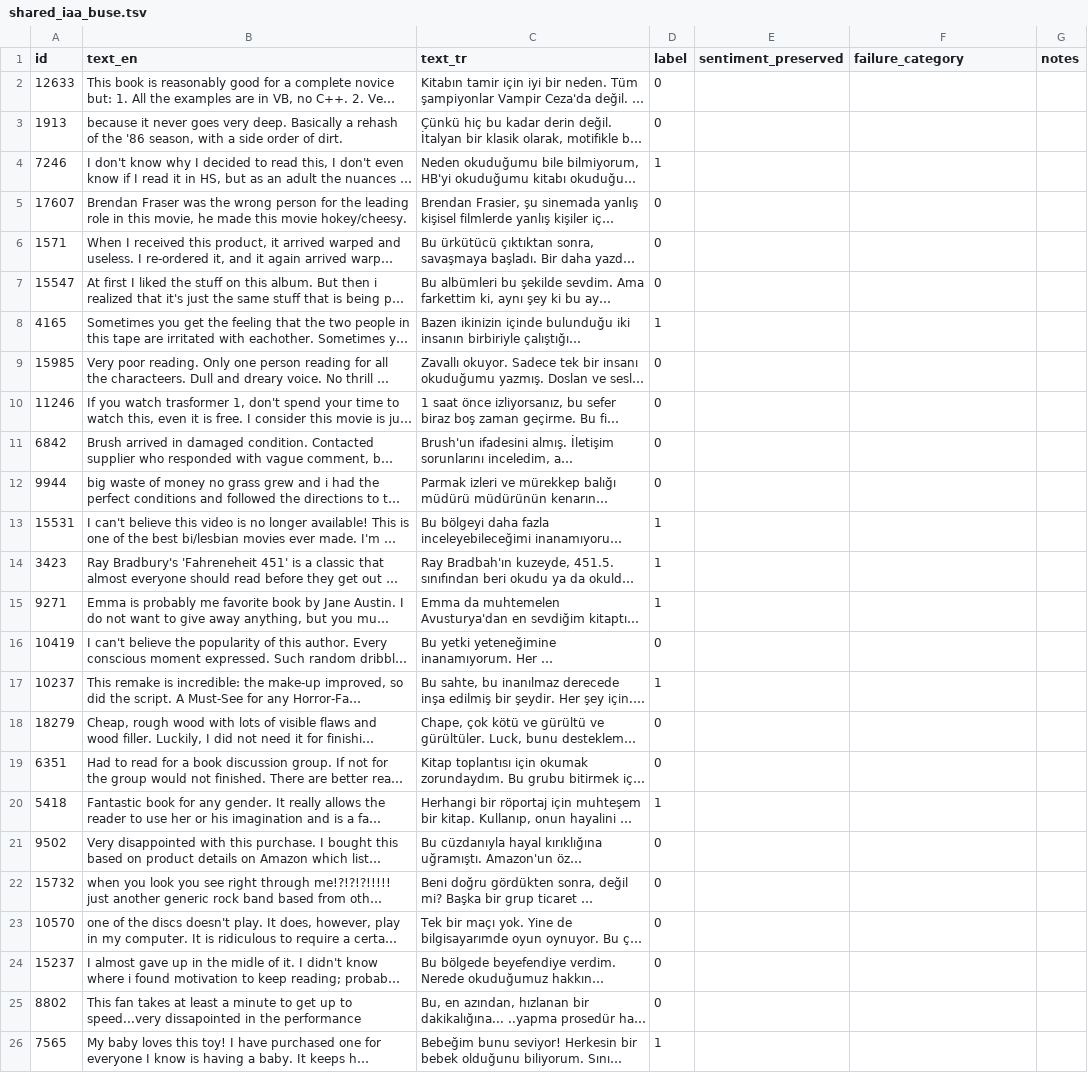
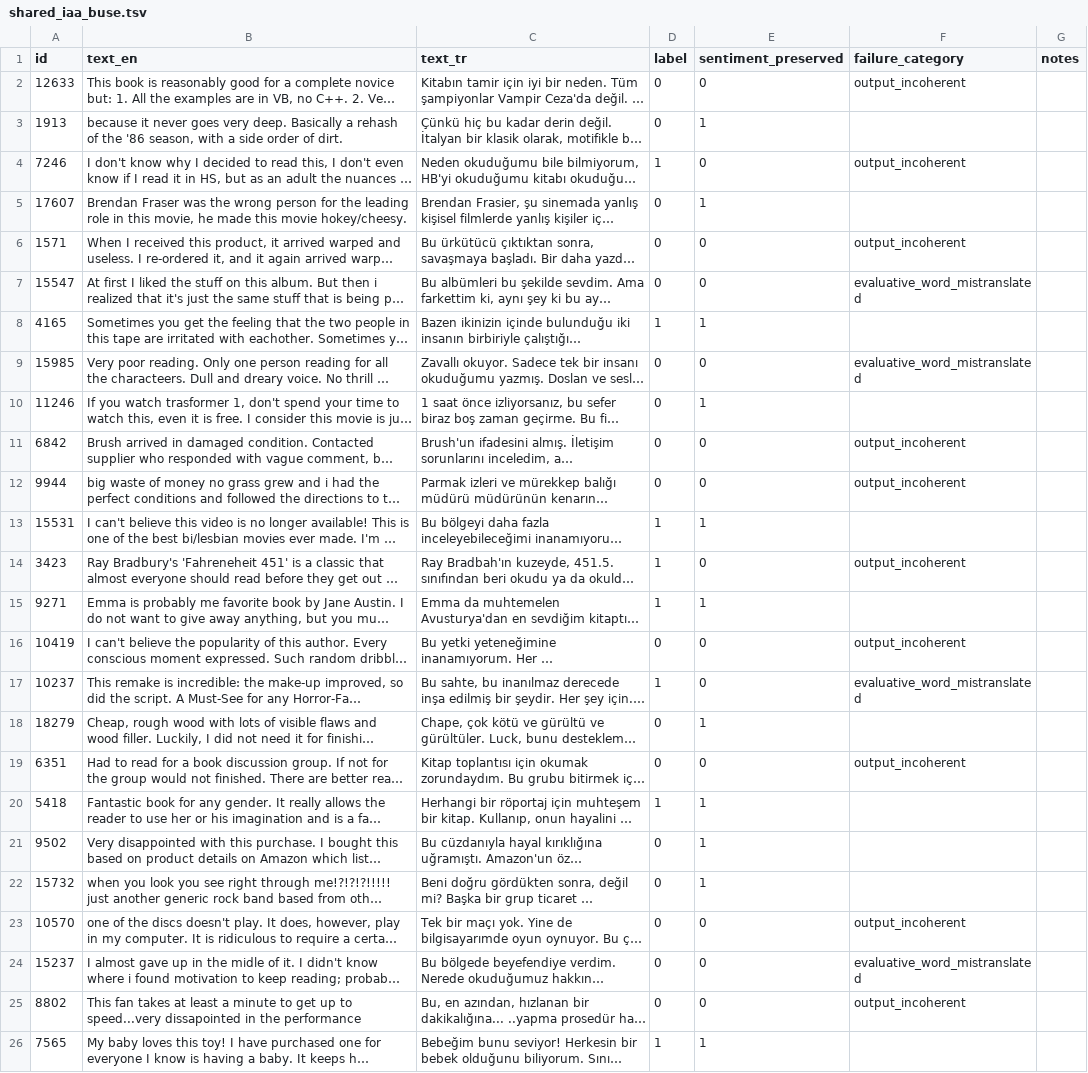
Before and after one commit to niushamjd/mt-augmentation-sentiment-tr, a TSV file: data/annotation/shared_iaa_buse.tsv, drawn as a sheet; only a part is shown; long unchanged cells end in …; the diff covers the shown part only; the diff names each change by its address in the sheet, - before the commit and + after, or states it on an @@ line.

```diff
--- a/data/annotation/shared_iaa_buse.tsv
+++ b/data/annotation/shared_iaa_buse.tsv
-E2 (sentiment_preserved): (empty)
+E2 (sentiment_preserved): 0
-F2 (failure_category): (empty)
+F2 (failure_category): output_incoherent
-E3 (sentiment_preserved): (empty)
+E3 (sentiment_preserved): 1
-E4 (sentiment_preserved): (empty)
+E4 (sentiment_preserved): 0
-F4 (failure_category): (empty)
+F4 (failure_category): output_incoherent
-E5 (sentiment_preserved): (empty)
+E5 (sentiment_preserved): 1
-E6:E7 (sentiment_preserved): (empty)
+E6:E7 (sentiment_preserved): 0
-F6 (failure_category): (empty)
+F6 (failure_category): output_incoherent
-F7 (failure_category): (empty)
+F7 (failure_category): evaluative_word_mistranslated
-E8 (sentiment_preserved): (empty)
+E8 (sentiment_preserved): 1
-E9 (sentiment_preserved): (empty)
+E9 (sentiment_preserved): 0
-F9 (failure_category): (empty)
+F9 (failure_category): evaluative_word_mistranslated
-E10 (sentiment_preserved): (empty)
+E10 (sentiment_preserved): 1
-E11:E12 (sentiment_preserved): (empty)
+E11:E12 (sentiment_preserved): 0
-F11:F12 (failure_category): (empty)
+F11:F12 (failure_category): output_incoherent
-E13 (sentiment_preserved): (empty)
+E13 (sentiment_preserved): 1
-E14 (sentiment_preserved): (empty)
+E14 (sentiment_preserved): 0
-F14 (failure_category): (empty)
+F14 (failure_category): output_incoherent
-E15 (sentiment_preserved): (empty)
+E15 (sentiment_preserved): 1
-E16:E17 (sentiment_preserved): (empty)
+E16:E17 (sentiment_preserved): 0
-F16 (failure_category): (empty)
+F16 (failure_category): output_incoherent
-F17 (failure_category): (empty)
+F17 (failure_category): evaluative_word_mistranslated
-E18 (sentiment_preserved): (empty)
+E18 (sentiment_preserved): 1
-E19 (sentiment_preserved): (empty)
+E19 (sentiment_preserved): 0
-F19 (failure_category): (empty)
+F19 (failure_category): output_incoherent
-E20:E22 (sentiment_preserved): (empty)
+E20:E22 (sentiment_preserved): 1
-E23:E25 (sentiment_preserved): (empty)
+E23:E25 (sentiment_preserved): 0
-F23 (failure_category): (empty)
+F23 (failure_category): output_incoherent
-F24 (failure_category): (empty)
+F24 (failure_category): evaluative_word_mistranslated
-F25 (failure_category): (empty)
+F25 (failure_category): output_incoherent
-E26 (sentiment_preserved): (empty)
+E26 (sentiment_preserved): 1
```
Also changed, not shown: 9 edited cells elsewhere in this file, data/annotation/buse_unique.tsv.
